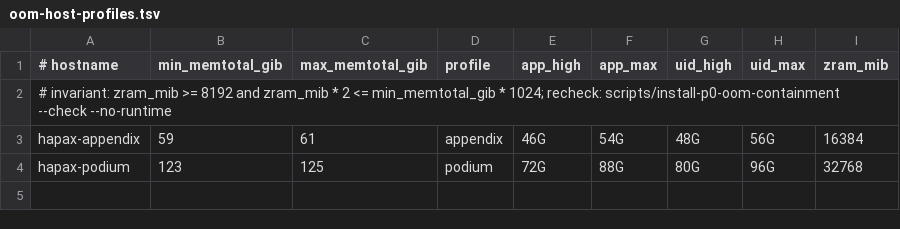
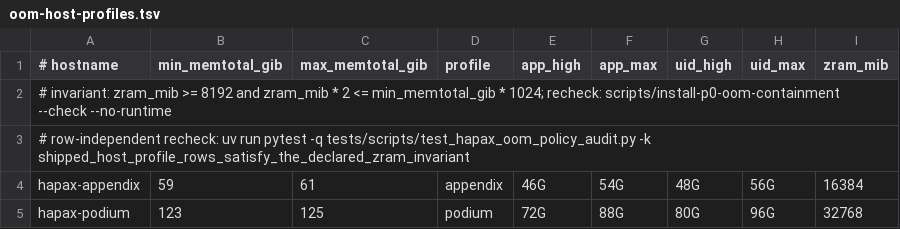
Before and after one commit to hapax-systems/hapax-council, a TSV file: config/root-required/oom-host-profiles.tsv, drawn as a sheet; the diff names each change by its address in the sheet, - before the commit and + after, or states it on an @@ line.

Commit message:
fix(oom): bind root installs to runtime authority

```diff
--- a/config/root-required/oom-host-profiles.tsv
+++ b/config/root-required/oom-host-profiles.tsv
+row 3: # row-independent recheck: uv run pytest -q tests/scripts/test_hapax_oom_policy_audit.py -k shipped_host_profile_rows_satisfy_the_declared_zram_invariant
```
Also changed, not shown: 23 other files.
